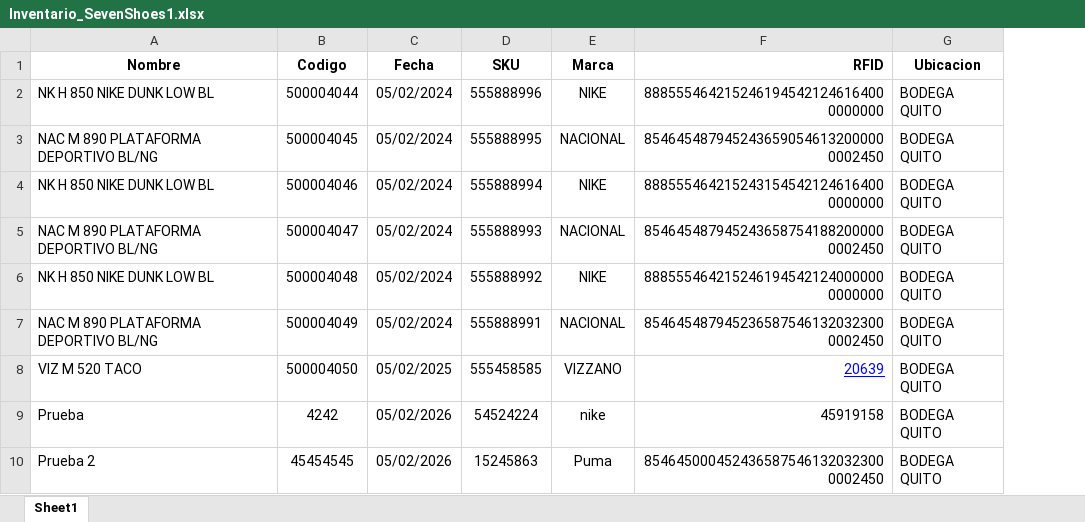
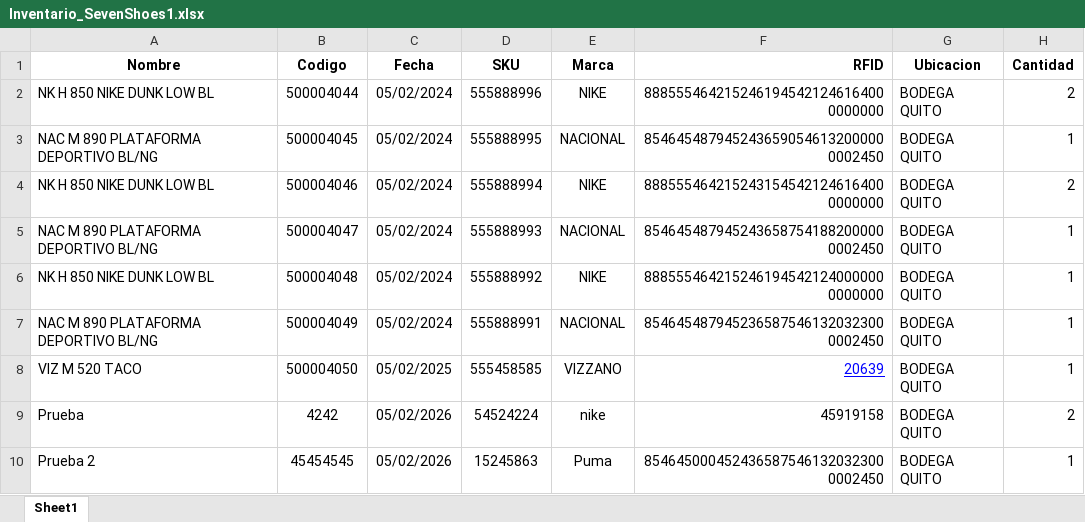
Before and after one commit to LyMCompany/sistema-inventario-rfid, an Excel workbook: Inventario_SevenShoes1.xlsx, sheet Sheet1, drawn as a sheet; values as stored, in another font and other column widths than the file's, no borders; the diff names each change by its address in the sheet, - before the commit and + after, or states it on an @@ line.

```diff
--- a/Inventario_SevenShoes1.xlsx (sheet Sheet1)
+++ b/Inventario_SevenShoes1.xlsx (sheet Sheet1)
+column H (Cantidad), rows 2-10: 2 | 1 | 2 | 1 | 1 | 1 | 1 | 2 | 1
```
Also changed, not shown: 1 other file.
